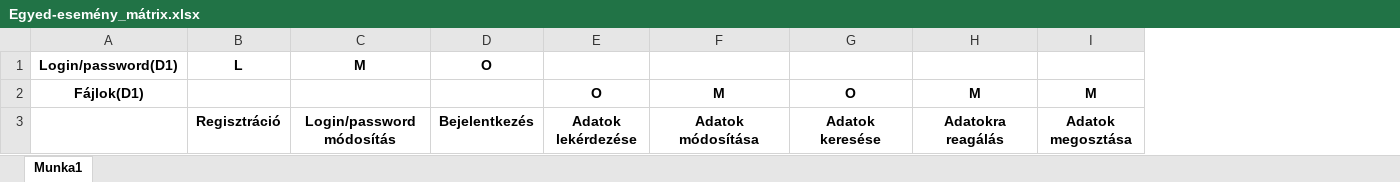
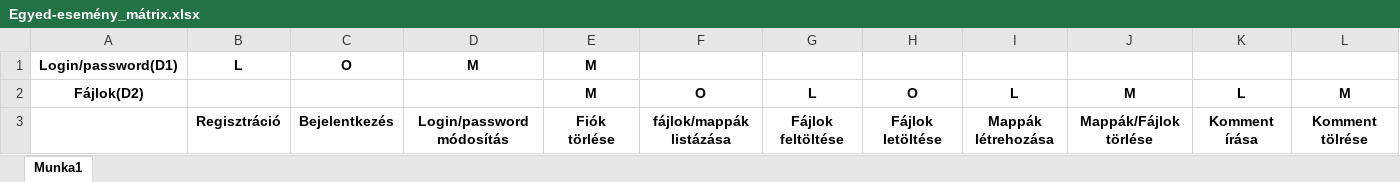
Before and after one commit to HedSut/2024-adatb-projekt-drive, an Excel workbook: tervek/diagramok/Egyed-esemeny_matrix/Egyed-esemény_mátrix.xlsx, sheet Munka1, drawn as a sheet; only a part is shown; values as stored, in another font and other column widths than the file's, no borders; removed rows and columns are numbered as before the commit, all else as after; the diff names each change by its address in the sheet, - before the commit and + after, or states it on an @@ line.

Commit message:
tervek into development

```diff
--- a/tervek/diagramok/Egyed-esemeny_matrix/Egyed-esemény_mátrix.xlsx (sheet Munka1)
+++ b/tervek/diagramok/Egyed-esemeny_matrix/Egyed-esemény_mátrix.xlsx (sheet Munka1)
-column C, rows 1-3: M |  | Login/password módosítás
-column E, rows 2-3: O | Adatok lekérdezése
+column E, rows 1-3: M | M | Fiók törlése
+column G, rows 2-3: L | Fájlok feltöltése
+column H, rows 2-3: O | Fájlok letöltése
+column I, rows 2-3: L | Mappák létrehozása
+column K, rows 2-3: L | Komment írása
-D1: (empty)
+D1: M
-A2: Fájlok(D1)
+A2: Fájlok(D2)
-D2: M
+D2: (empty)
-D3: Adatok módosítása
+D3: Login/password módosítás
-F3: Adatok keresése
+F3: fájlok/mappák listázása
-J3: Adatokra reagálás
+J3: Mappák/Fájlok törlése
-L3: Adatok megosztása
+L3: Komment tölrése
```
Also changed, not shown: 36 other files.
